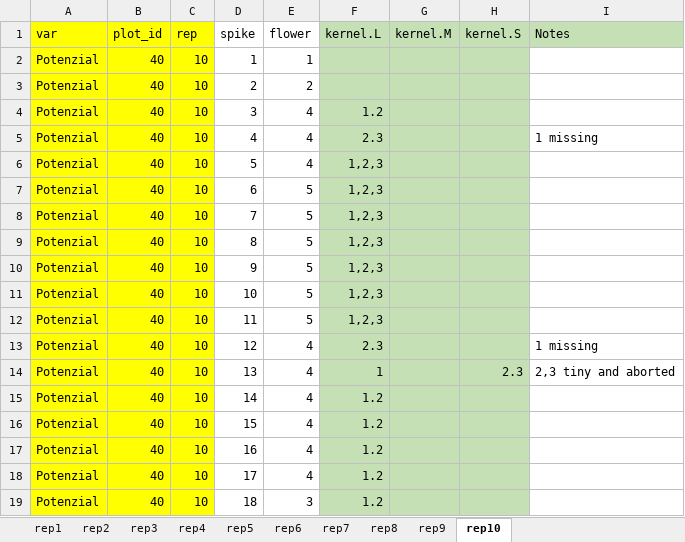
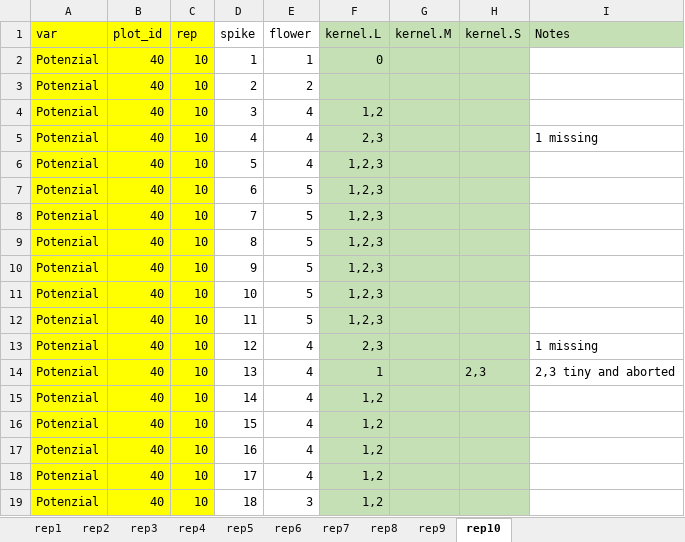
Before and after one commit to WasellaN/Ear_Project_Nouri, an Excel workbook: data/Grain_Counting/gc_40_11.xlsx, sheet rep10, drawn as a sheet; values as stored, in another font and other column widths than the file's, no borders; the diff names each change by its address in the sheet, - before the commit and + after, or states it on an @@ line.

```diff
--- a/data/Grain_Counting/gc_40_11.xlsx (sheet rep10)
+++ b/data/Grain_Counting/gc_40_11.xlsx (sheet rep10)
-F2 (kernel.L): (empty)
+F2 (kernel.L): 0
-F4 (kernel.L): 1.2
+F4 (kernel.L): 1,2
-F5 (kernel.L): 2.3
+F5 (kernel.L): 2,3
-F13 (kernel.L): 2.3
+F13 (kernel.L): 2,3
-H14 (kernel.S): 2.3
+H14 (kernel.S): 2,3
-F15:F19 (kernel.L): 1.2
+F15:F19 (kernel.L): 1,2
```
Also changed, not shown: sheet rep4, sheet rep9, sheet rep7, sheet rep5, sheet rep6, sheet rep2, 2 more sheets.
